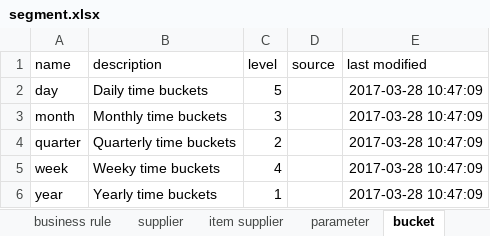
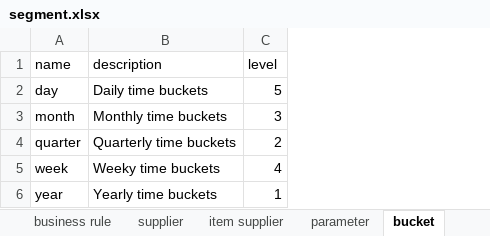
Before and after one commit to frePPLe/frepple, an Excel workbook: doc/user-guide/cookbook/segment/segment.xlsx, sheet bucket, drawn as a sheet; values as stored, in another font and other column widths than the file's, no borders; the diff names each change by its address in the sheet, - before the commit and + after, or states it on an @@ line.

```diff
--- a/doc/user-guide/cookbook/segment/segment.xlsx (sheet bucket)
+++ b/doc/user-guide/cookbook/segment/segment.xlsx (sheet bucket)
-column D (source), empty
-column E (last modified), rows 2-6: all 2017-03-28 10:47:09
```
Also changed, not shown: sheet bucket date, doc/user-guide/cookbook/demand/demand-policies.xlsx, doc/user-guide/cookbook/operation/operation-type.xlsx, 6 other files.
